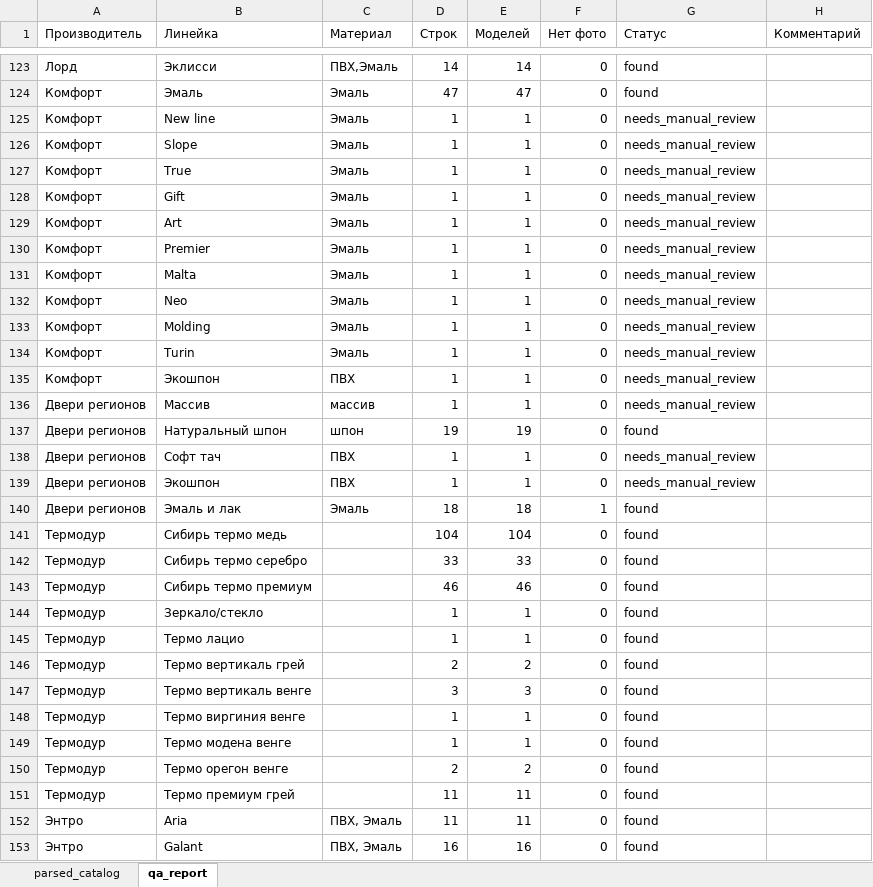
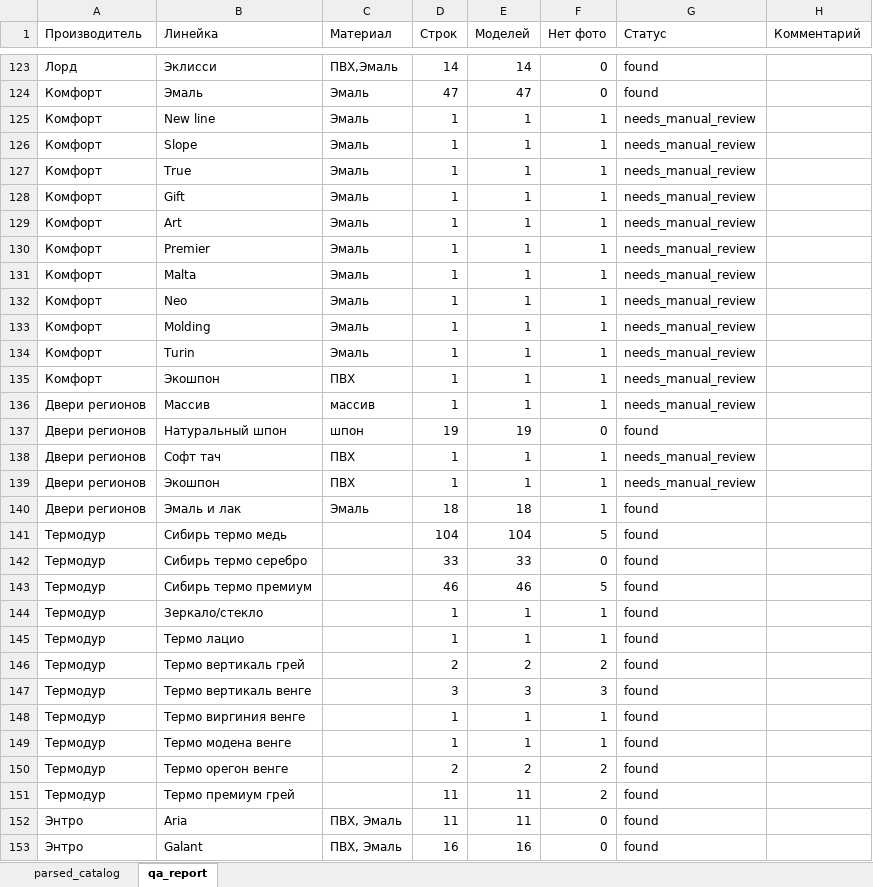
Before and after one commit to arvectum2/doors_parser, an Excel workbook: output/doors_catalog.xlsx, sheet qa_report, drawn as a sheet; only a part is shown, gaps mark what is left out; values as stored, in another font and other column widths than the file's, no borders; the diff covers the shown part only; the diff names each change by its address in the sheet, - before the commit and + after, or states it on an @@ line.

```diff
--- a/output/doors_catalog.xlsx (sheet qa_report)
+++ b/output/doors_catalog.xlsx (sheet qa_report)
-F125:F136 (Нет фото): 0
+F125:F136 (Нет фото): 1
-F138:F139 (Нет фото): 0
+F138:F139 (Нет фото): 1
-F141 (Нет фото): 0
+F141 (Нет фото): 5
-F143 (Нет фото): 0
+F143 (Нет фото): 5
-F144:F145 (Нет фото): 0
+F144:F145 (Нет фото): 1
-F146 (Нет фото): 0
+F146 (Нет фото): 2
-F147 (Нет фото): 0
+F147 (Нет фото): 3
-F148:F149 (Нет фото): 0
+F148:F149 (Нет фото): 1
-F150:F151 (Нет фото): 0
+F150:F151 (Нет фото): 2
```
Also changed, not shown: 5 edited cells elsewhere in this sheet, sheet parsed_catalog, 38 other files.
